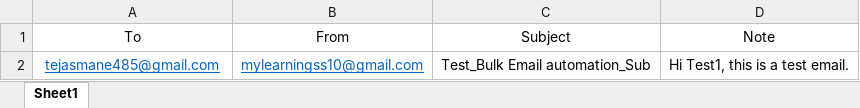
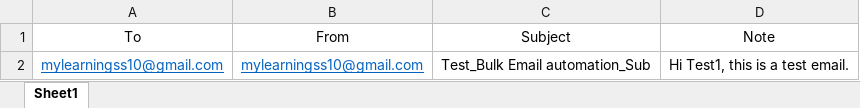
Before and after one commit to sid-dev7/python-learnings, an Excel workbook: AI Projects/emails.xlsx, sheet Sheet1, drawn as a sheet; values as stored, in another font and other column widths than the file's, no borders; the diff names each change by its address in the sheet, - before the commit and + after, or states it on an @@ line.

```diff
--- a/AI Projects/emails.xlsx (sheet Sheet1)
+++ b/AI Projects/emails.xlsx (sheet Sheet1)
-A2 (To): tejasmane485@gmail.com
+A2 (To): mylearningss10@gmail.com
```
